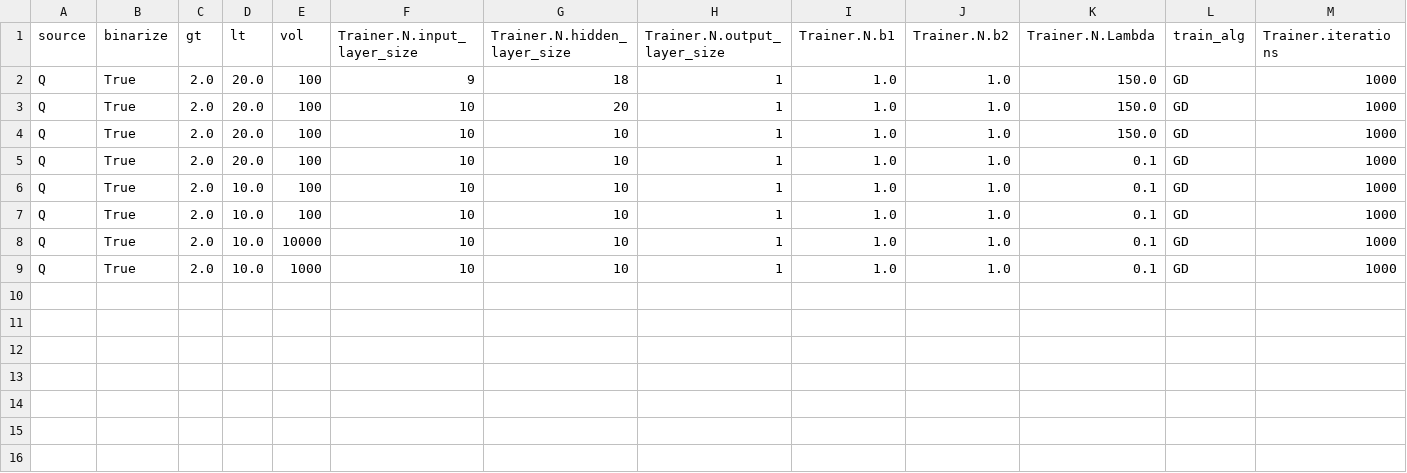
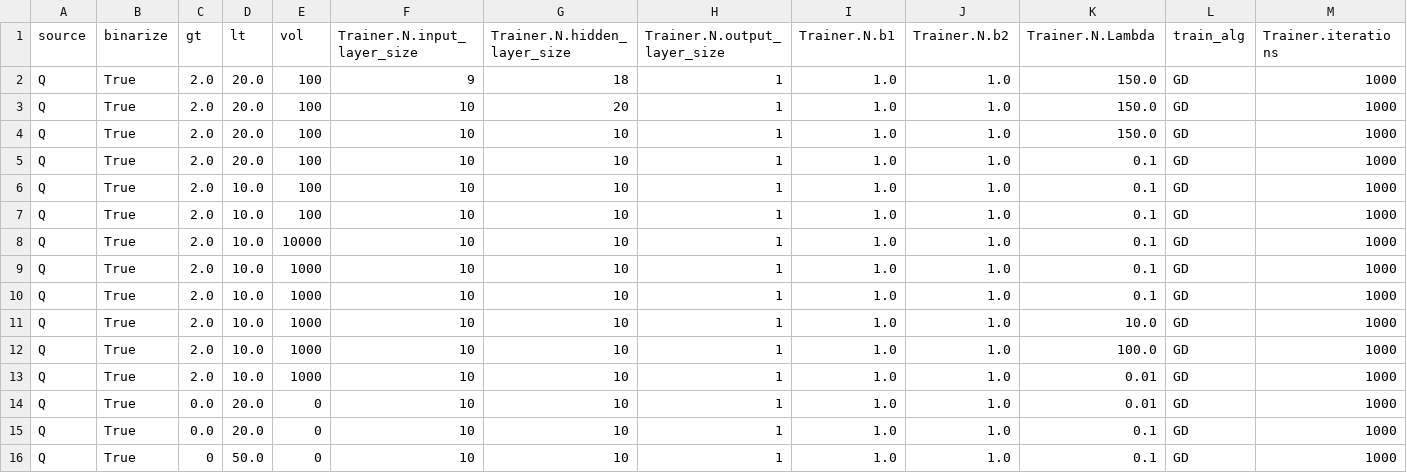
Before and after one commit to austinjalexander/quant, a CSV file: nn_report.csv, drawn as a sheet; only a part is shown; rows hold the shown columns only; the diff names each change by its address in the sheet, - before the commit and + after, or states it on an @@ line.

```diff
--- a/nn_report.csv
+++ b/nn_report.csv
+row 10: Q | True | 2.0 | 10.0 | 1000 | 10 | 10 | 1 | 1.0 | 1.0 | 0.1 | GD | 1000
+row 11: Q | True | 2.0 | 10.0 | 1000 | 10 | 10 | 1 | 1.0 | 1.0 | 10.0 | GD | 1000
+row 12: Q | True | 2.0 | 10.0 | 1000 | 10 | 10 | 1 | 1.0 | 1.0 | 100.0 | GD | 1000
+row 13: Q | True | 2.0 | 10.0 | 1000 | 10 | 10 | 1 | 1.0 | 1.0 | 0.01 | GD | 1000
+row 14: Q | True | 0.0 | 20.0 | 0 | 10 | 10 | 1 | 1.0 | 1.0 | 0.01 | GD | 1000
+row 15: Q | True | 0.0 | 20.0 | 0 | 10 | 10 | 1 | 1.0 | 1.0 | 0.1 | GD | 1000
+row 16: Q | True | 0 | 50.0 | 0 | 10 | 10 | 1 | 1.0 | 1.0 | 0.1 | GD | 1000
```
Also changed, not shown: 4 other files.
